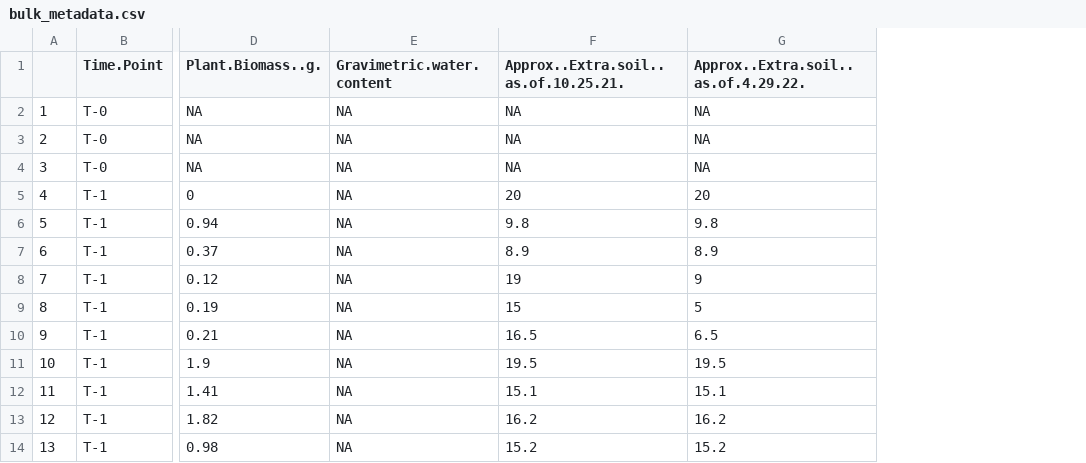
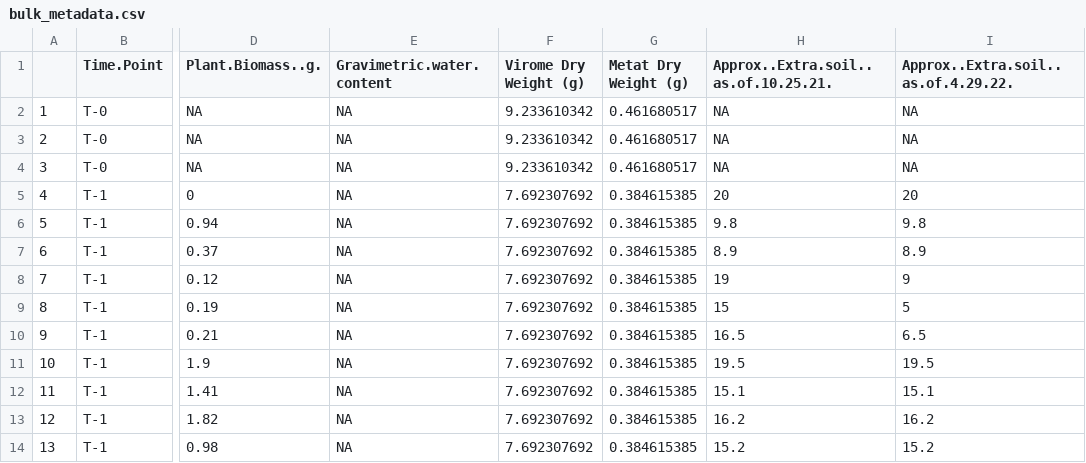
Before and after one commit to gogogogogul/viral_activity_phosphorus, a CSV file: Data/metadata/bulk_metadata.csv, drawn as a sheet; only a part is shown, gaps mark what is left out; the diff names each change by its address in the sheet, - before the commit and + after, or states it on an @@ line.

```diff
--- a/Data/metadata/bulk_metadata.csv
+++ b/Data/metadata/bulk_metadata.csv
+column F (Virome Dry Weight (g)), rows 2-14: 9.233610342 | 9.233610342 | 9.233610342 | 7.692307692 | 7.692307692 | 7.692307692 | 7.692307692 | 7.692307692 | 7.692307692 | 7.692307692 | 7.692307692 | 7.692307692 | 7.692307692
+column G (Metat Dry Weight (g)), rows 2-14: 0.461680517 | 0.461680517 | 0.461680517 | 0.384615385 | 0.384615385 | 0.384615385 | 0.384615385 | 0.384615385 | 0.384615385 | 0.384615385 | 0.384615385 | 0.384615385 | 0.384615385
```
Also changed, not shown: Data/metadata/metat_metadata.csv, Data/metag_edna_dna_concentration.csv, 2 other files.
